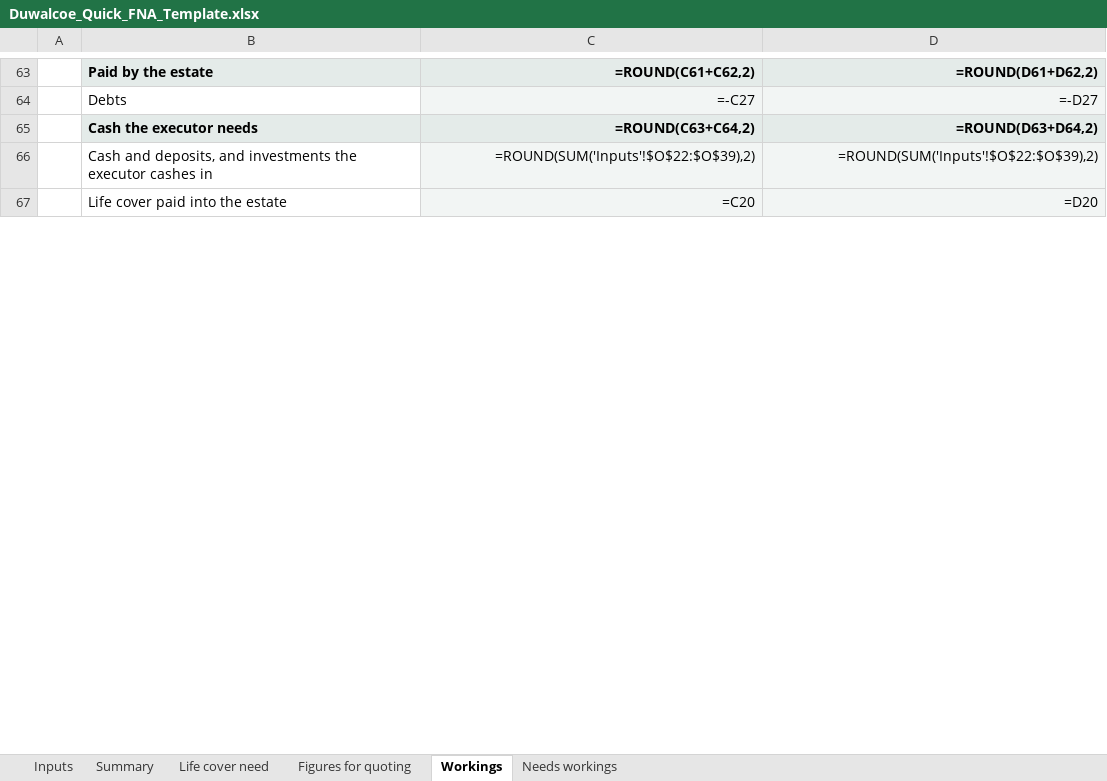
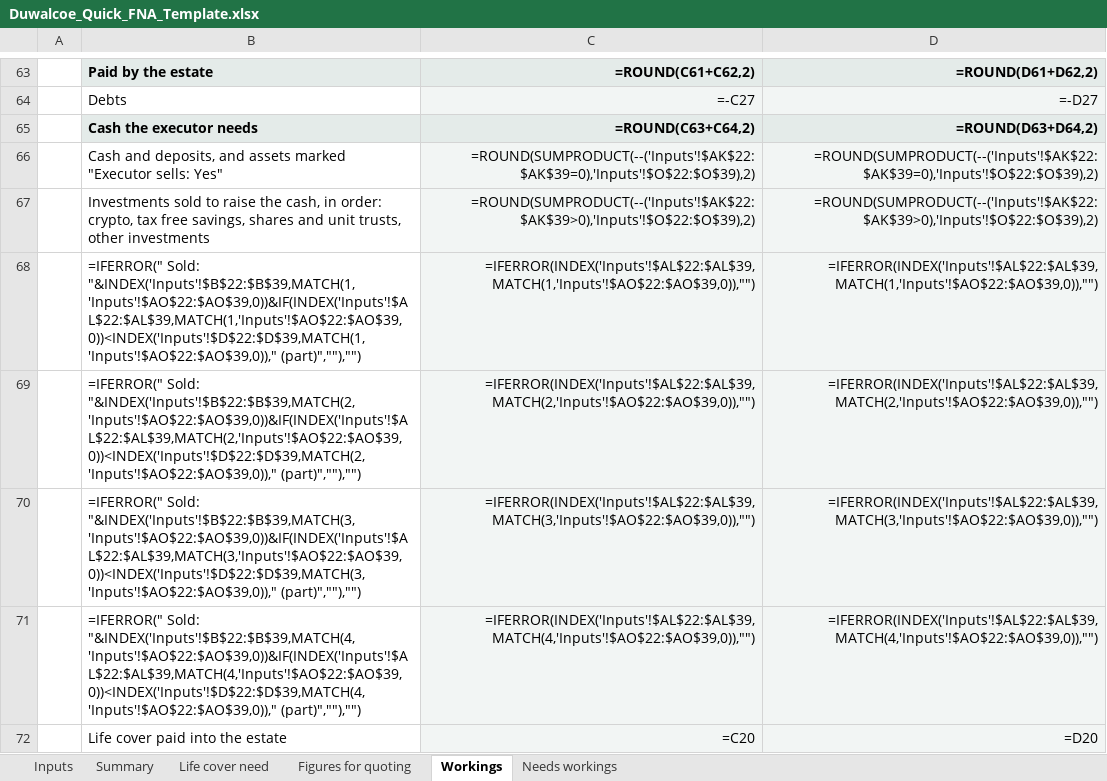
Before and after one commit to Hayesfinancial/Duwalcoe-Financial-Consultants, an Excel workbook: Duwalcoe_Quick_FNA_Template.xlsx, sheet Workings, drawn as a sheet; only a part is shown, gaps mark what is left out; values as stored, in another font and other column widths than the file's, no borders; formulas without a stored value are shown as written; removed rows and columns are numbered as before the commit, all else as after; the diff covers the shown part only; the diff names each change by its address in the sheet, - before the commit and + after, or states it on an @@ line.

```diff
--- a/Duwalcoe_Quick_FNA_Template.xlsx (sheet Workings)
+++ b/Duwalcoe_Quick_FNA_Template.xlsx (sheet Workings)
-row 66:  | Cash and deposits, and investments the executor cashes in | =ROUND(SUM('Inputs'!$O$22:$O$39),2) | =ROUND(SUM('Inputs'!$O$22:$O$39),2)
+row 66:  | Cash and deposits, and assets marked "Executor sells: Yes" | =ROUND(SUMPRODUCT(--('Inputs'!$AK$22:$AK$39=0),'Inputs'!$O$22:$O$39),2) | =ROUND(SUMPRODUCT(--('Inputs'!$AK$22:$AK$39=0),'Inputs'!$O$22:$O$39),2)
+row 67:  | Investments sold to raise the cash, in order: crypto, tax free savings, shares and unit trusts, other investments | =ROUND(SUMPRODUCT(--('Inputs'!$AK$22:$AK$39>0),'Inputs'!$O$22:$O$39),2) | =ROUND(SUMPRODUCT(--('Inputs'!$AK$22:$AK$39>0),'Inputs'!$O$22:$O$39),2)
+row 68:  | =IFERROR(" Sold: "&INDEX('Inputs'!$B$22:$B$39,MATCH(1,'Inputs'!$AO$22:$AO$39,0))&IF(INDEX('Inputs'!$AL$22:$AL$39,MATCH(1,'Inputs'!$AO$22:$AO$39,0))<INDEX('Inputs'!$D$22:$D$39,MATCH(1,'Inputs'!$AO$22:$AO$39,0))," (part)",""),"") | =IFERROR(INDEX('Inputs'!$AL$22:$AL$39,MATCH(1,'Inputs'!$AO$22:$AO$39,0)),"") | =IFERROR(INDEX('Inputs'!$AL$22:$AL$39,MATCH(1,'Inputs'!$AO$22:$AO$39,0)),"")
+row 69:  | =IFERROR(" Sold: "&INDEX('Inputs'!$B$22:$B$39,MATCH(2,'Inputs'!$AO$22:$AO$39,0))&IF(INDEX('Inputs'!$AL$22:$AL$39,MATCH(2,'Inputs'!$AO$22:$AO$39,0))<INDEX('Inputs'!$D$22:$D$39,MATCH(2,'Inputs'!$AO$22:$AO$39,0))," (part)",""),"") | =IFERROR(INDEX('Inputs'!$AL$22:$AL$39,MATCH(2,'Inputs'!$AO$22:$AO$39,0)),"") | =IFERROR(INDEX('Inputs'!$AL$22:$AL$39,MATCH(2,'Inputs'!$AO$22:$AO$39,0)),"")
+row 70:  | =IFERROR(" Sold: "&INDEX('Inputs'!$B$22:$B$39,MATCH(3,'Inputs'!$AO$22:$AO$39,0))&IF(INDEX('Inputs'!$AL$22:$AL$39,MATCH(3,'Inputs'!$AO$22:$AO$39,0))<INDEX('Inputs'!$D$22:$D$39,MATCH(3,'Inputs'!$AO$22:$AO$39,0))," (part)",""),"") | =IFERROR(INDEX('Inputs'!$AL$22:$AL$39,MATCH(3,'Inputs'!$AO$22:$AO$39,0)),"") | =IFERROR(INDEX('Inputs'!$AL$22:$AL$39,MATCH(3,'Inputs'!$AO$22:$AO$39,0)),"")
+row 71:  | =IFERROR(" Sold: "&INDEX('Inputs'!$B$22:$B$39,MATCH(4,'Inputs'!$AO$22:$AO$39,0))&IF(INDEX('Inputs'!$AL$22:$AL$39,MATCH(4,'Inputs'!$AO$22:$AO$39,0))<INDEX('Inputs'!$D$22:$D$39,MATCH(4,'Inputs'!$AO$22:$AO$39,0))," (part)",""),"") | =IFERROR(INDEX('Inputs'!$AL$22:$AL$39,MATCH(4,'Inputs'!$AO$22:$AO$39,0)),"") | =IFERROR(INDEX('Inputs'!$AL$22:$AL$39,MATCH(4,'Inputs'!$AO$22:$AO$39,0)),"")
```
Also changed, not shown: 15 edited cells elsewhere in this sheet, sheet Inputs, sheet Summary, sheet Life cover need, sheet Figures for quoting, sheet Needs workings, hidden cells, 1 other file.
